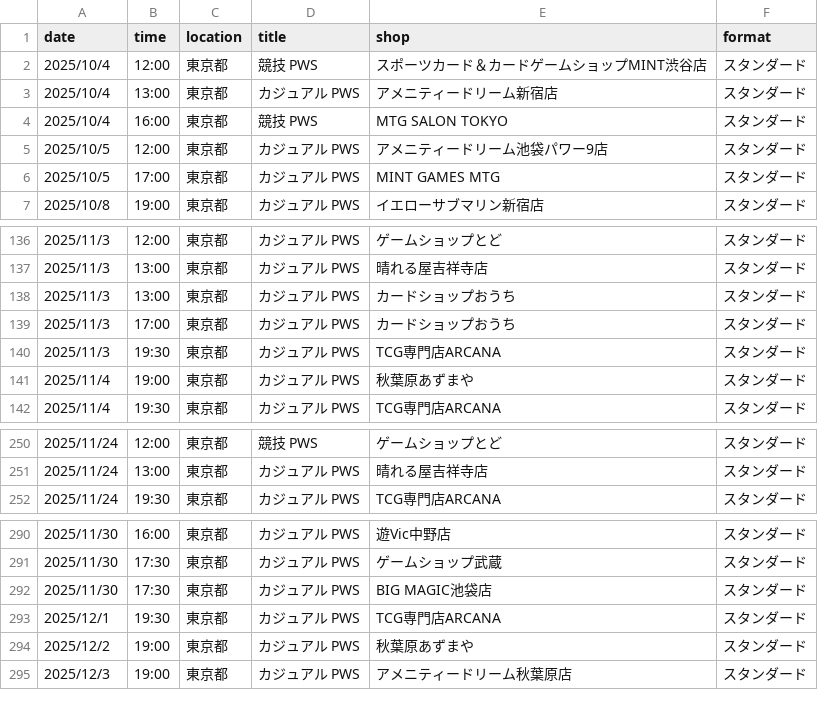
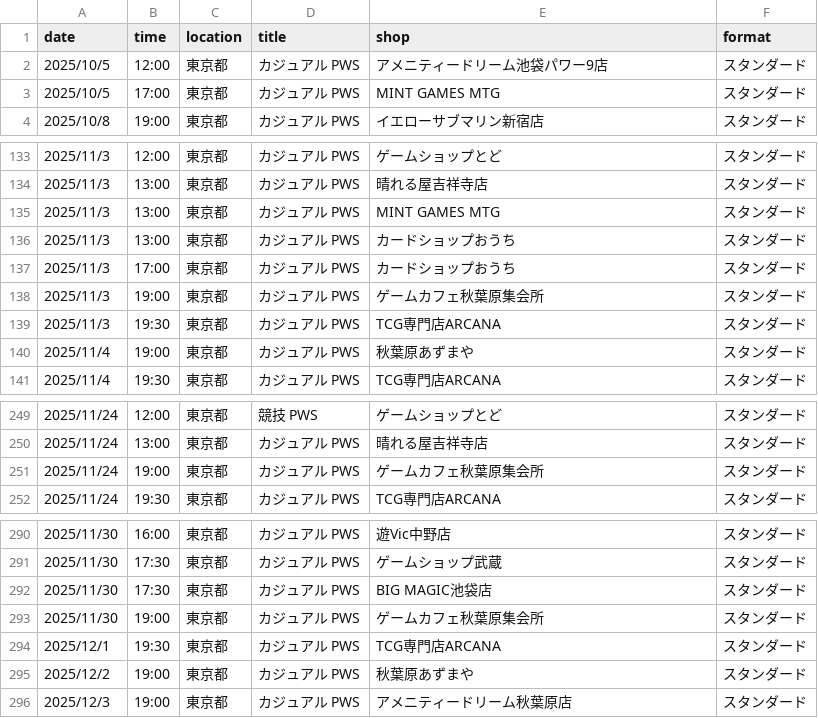
Before and after one commit to wakame1367/mtg_official_event_scraper, a CSV file: mtg_events.csv, drawn as a sheet; only a part is shown, gaps mark what is left out; removed rows and columns are numbered as before the commit, all else as after; the diff names each change by its address in the sheet, - before the commit and + after, or states it on an @@ line.

Commit message:
docs: Auto-update MTG events calendar [skip ci] 9ed999b9b4177d3915394fd37ac54a7e7030161e

```diff
--- a/mtg_events.csv
+++ b/mtg_events.csv
-row 2: 2025/10/4 | 12:00 | 東京都 | 競技 PWS | スポーツカード＆カードゲームショップMINT渋谷店 | スタンダード
-row 3: 2025/10/4 | 13:00 | 東京都 | カジュアル PWS | アメニティードリーム新宿店 | スタンダード
-row 4: 2025/10/4 | 16:00 | 東京都 | 競技 PWS | MTG SALON TOKYO | スタンダード
+row 135: 2025/11/3 | 13:00 | 東京都 | カジュアル PWS | MINT GAMES MTG | スタンダード
+row 138: 2025/11/3 | 19:00 | 東京都 | カジュアル PWS | ゲームカフェ秋葉原集会所 | スタンダード
+row 251: 2025/11/24 | 19:00 | 東京都 | カジュアル PWS | ゲームカフェ秋葉原集会所 | スタンダード
+row 293: 2025/11/30 | 19:00 | 東京都 | カジュアル PWS | ゲームカフェ秋葉原集会所 | スタンダード
```
Also changed, not shown: mtg_events_latest.csv, 2 other files.
